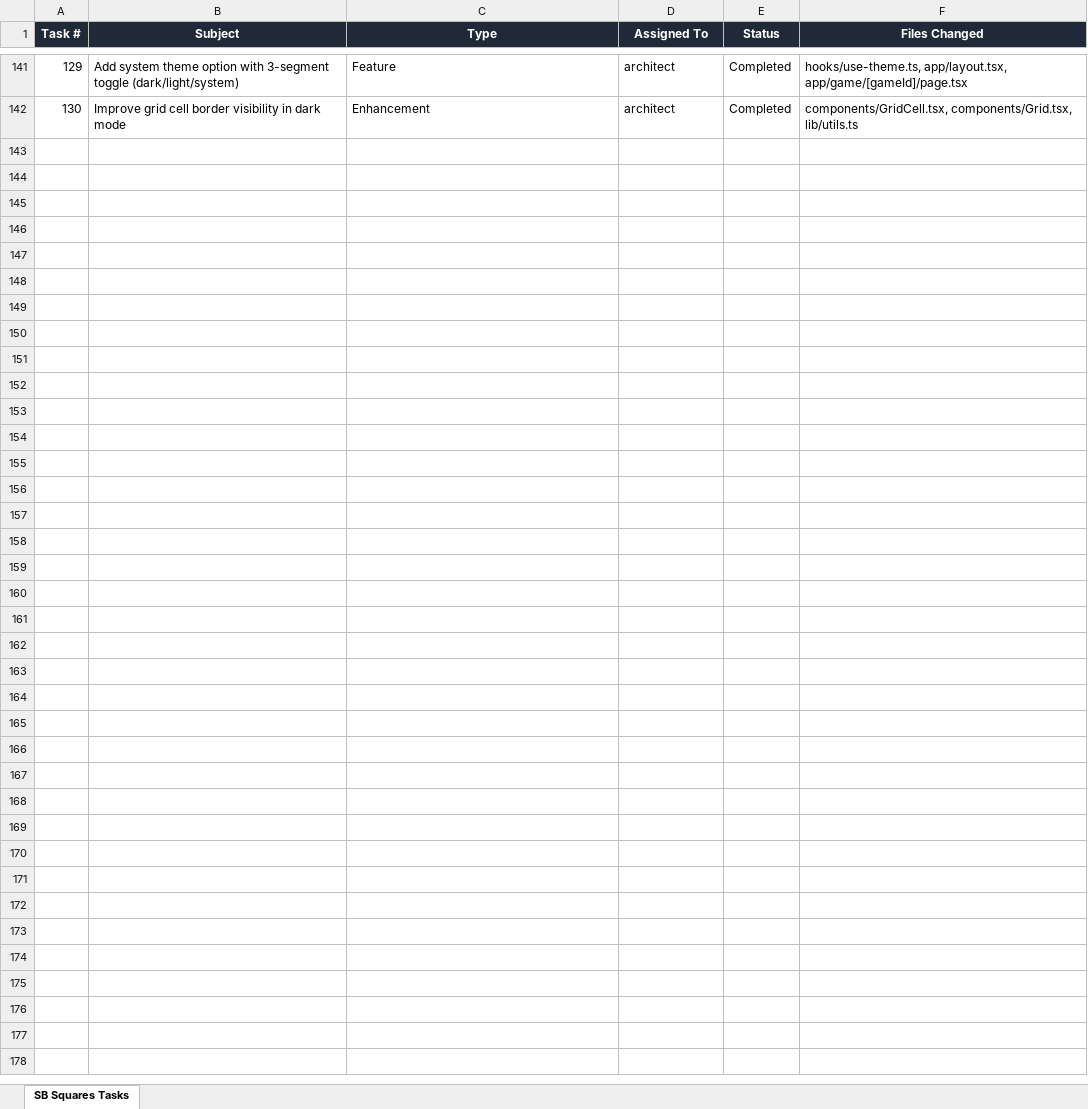
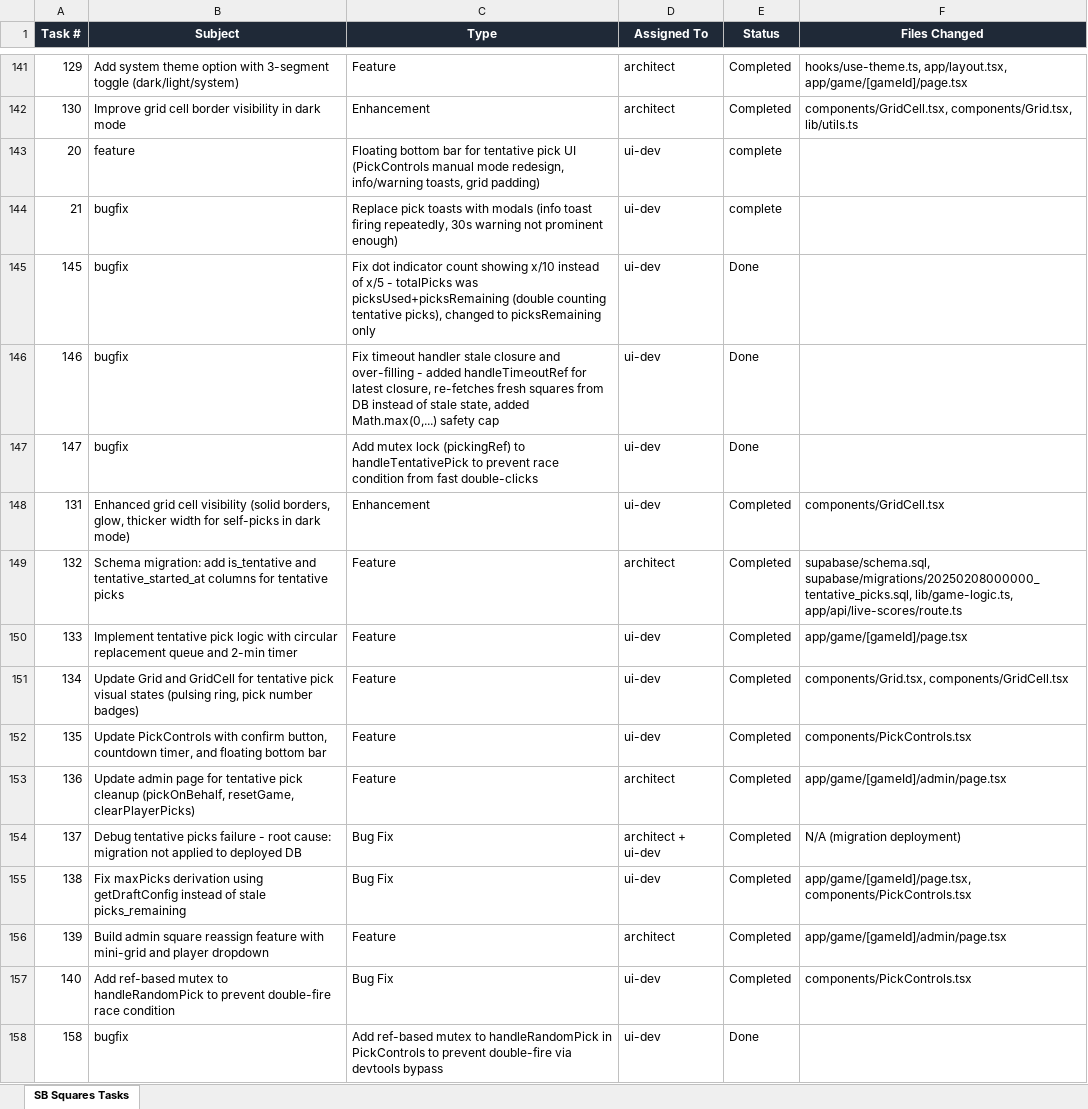
Before and after one commit to skoduri-epic/SBSquares, an Excel workbook: SBSquares_Task_Report.xlsx, sheet SB Squares Tasks, drawn as a sheet; only a part is shown, gaps mark what is left out; values as stored, in another font and other column widths than the file's, no borders; the diff names each change by its address in the sheet, - before the commit and + after, or states it on an @@ line.

```diff
--- a/SBSquares_Task_Report.xlsx (sheet SB Squares Tasks)
+++ b/SBSquares_Task_Report.xlsx (sheet SB Squares Tasks)
+row 143: 20 | feature | Floating bottom bar for tentative pick UI (PickControls manual mode redesign, info/warning toasts, grid padding) | ui-dev | complete
+row 144: 21 | bugfix | Replace pick toasts with modals (info toast firing repeatedly, 30s warning not prominent enough) | ui-dev | complete
+row 145: 145 | bugfix | Fix dot indicator count showing x/10 instead of x/5 - totalPicks was picksUsed+picksRemaining (double counting tentative picks), changed to picksRemaining only | ui-dev | Done
+row 146: 146 | bugfix | Fix timeout handler stale closure and over-filling - added handleTimeoutRef for latest closure, re-fetches fresh squares from DB instead of stale state, added Math.max(0,...) safety cap | ui-dev | Done
+row 147: 147 | bugfix | Add mutex lock (pickingRef) to handleTentativePick to prevent race condition from fast double-clicks | ui-dev | Done
+row 148: 131 | Enhanced grid cell visibility (solid borders, glow, thicker width for self-picks in dark mode) | Enhancement | ui-dev | Completed | components/GridCell.tsx
+row 149: 132 | Schema migration: add is_tentative and tentative_started_at columns for tentative picks | Feature | architect | Completed | supabase/schema.sql, supabase/migrations/20250208000000_tentative_picks.sql, lib/game-logic.ts, app/api/live-scores/route.ts
+row 150: 133 | Implement tentative pick logic with circular replacement queue and 2-min timer | Feature | ui-dev | Completed | app/game/[gameId]/page.tsx
+row 151: 134 | Update Grid and GridCell for tentative pick visual states (pulsing ring, pick number badges) | Feature | ui-dev | Completed | components/Grid.tsx, components/GridCell.tsx
+row 152: 135 | Update PickControls with confirm button, countdown timer, and floating bottom bar | Feature | ui-dev | Completed | components/PickControls.tsx
+row 153: 136 | Update admin page for tentative pick cleanup (pickOnBehalf, resetGame, clearPlayerPicks) | Feature | architect | Completed | app/game/[gameId]/admin/page.tsx
+row 154: 137 | Debug tentative picks failure - root cause: migration not applied to deployed DB | Bug Fix | architect + ui-dev | Completed | N/A (migration deployment)
+row 155: 138 | Fix maxPicks derivation using getDraftConfig instead of stale picks_remaining | Bug Fix | ui-dev | Completed | app/game/[gameId]/page.tsx, components/PickControls.tsx
+row 156: 139 | Build admin square reassign feature with mini-grid and player dropdown | Feature | architect | Completed | app/game/[gameId]/admin/page.tsx
+row 157: 140 | Add ref-based mutex to handleRandomPick to prevent double-fire race condition | Bug Fix | ui-dev | Completed | components/PickControls.tsx
+row 158: 158 | bugfix | Add ref-based mutex to handleRandomPick in PickControls to prevent double-fire via devtools bypass | ui-dev | Done
```
Also changed, not shown: 12 other files.
